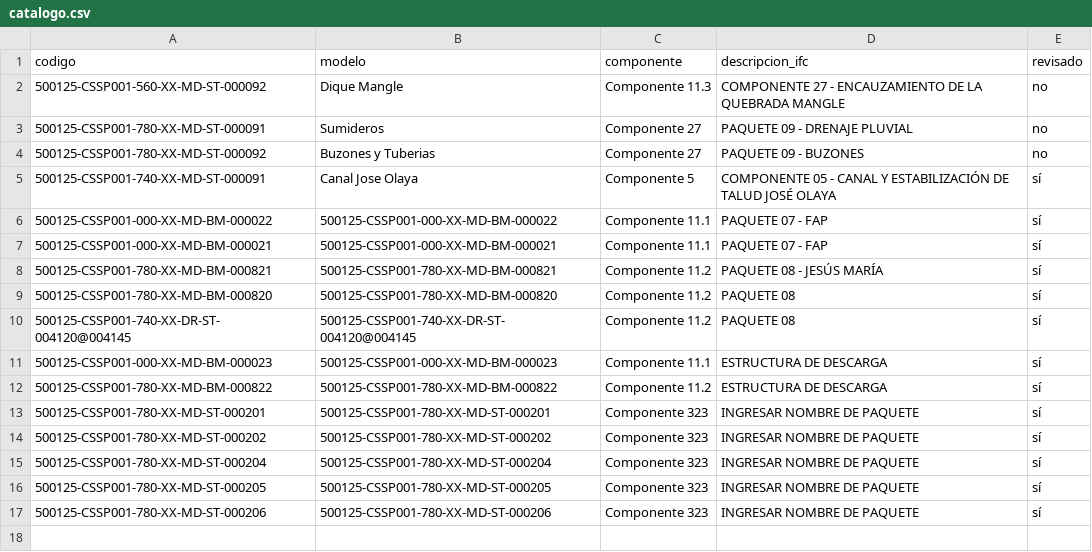
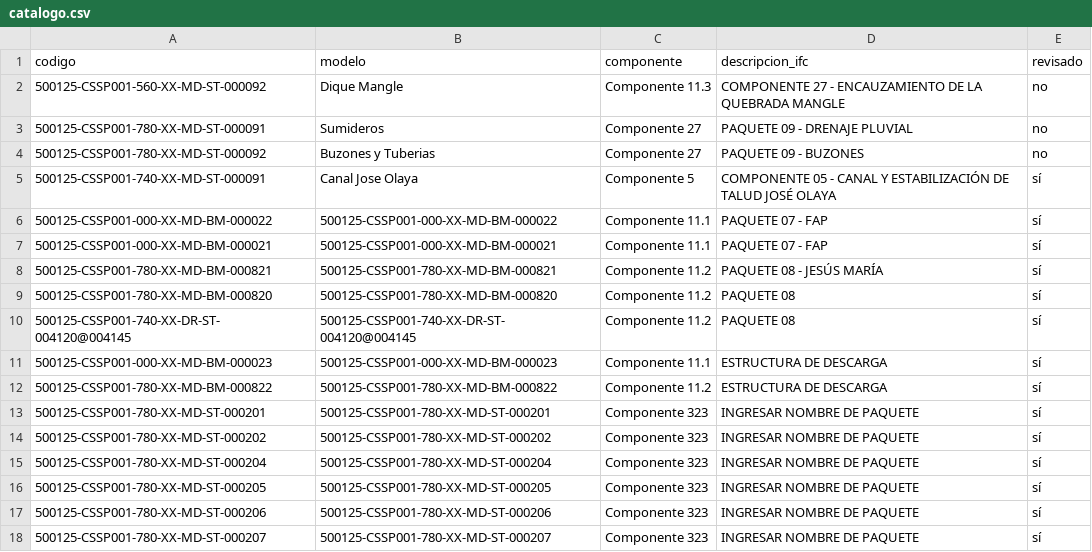
Before and after one commit to jtananta/Visor_BIM-GIS, a CSV file: public/data/catalogo.csv, drawn as a sheet; the diff names each change by its address in the sheet, - before the commit and + after, or states it on an @@ line.

Commit message:
Visor: agrega/actualiza 500125-CSSP001-780-XX-MD-ST-000207

```diff
--- a/public/data/catalogo.csv
+++ b/public/data/catalogo.csv
+row 18: 500125-CSSP001-780-XX-MD-ST-000207 | 500125-CSSP001-780-XX-MD-ST-000207 | Componente 323 | INGRESAR NOMBRE DE PAQUETE | sí
```
Also changed, not shown: 3 other files.
